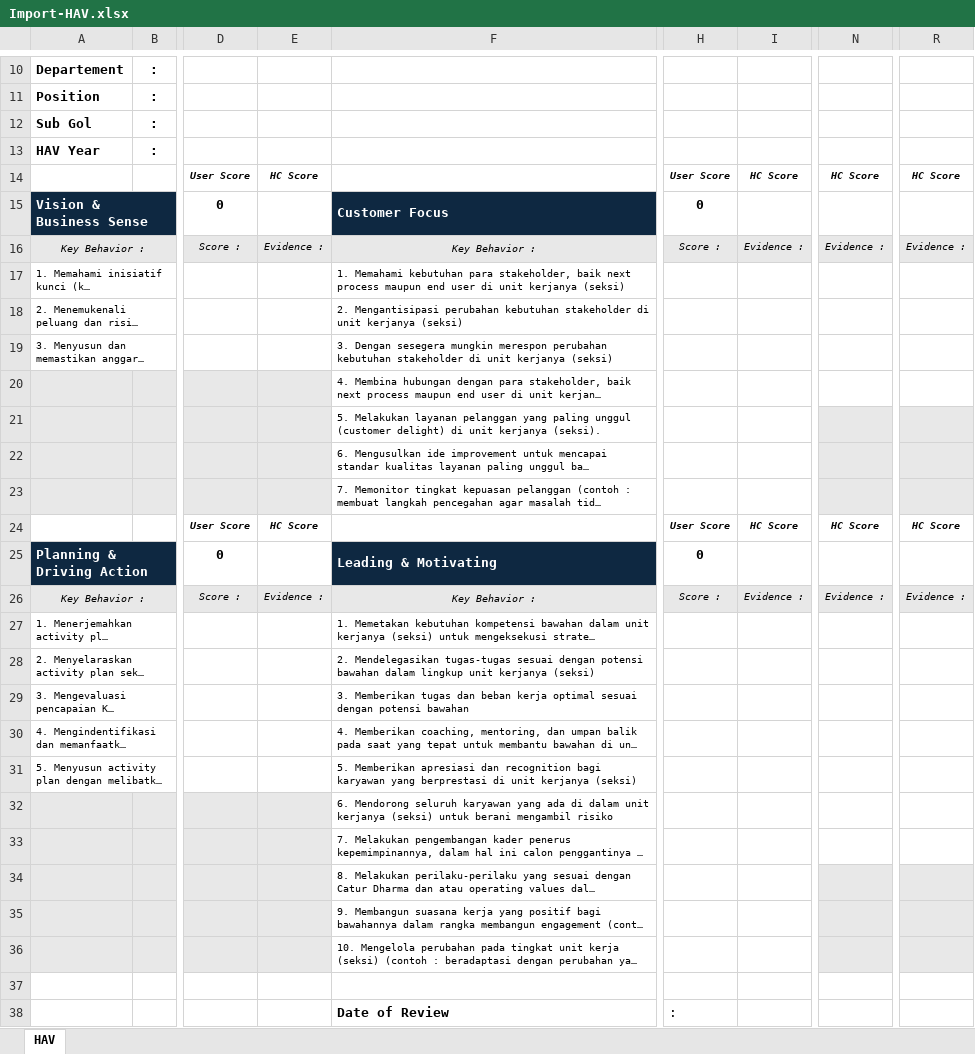
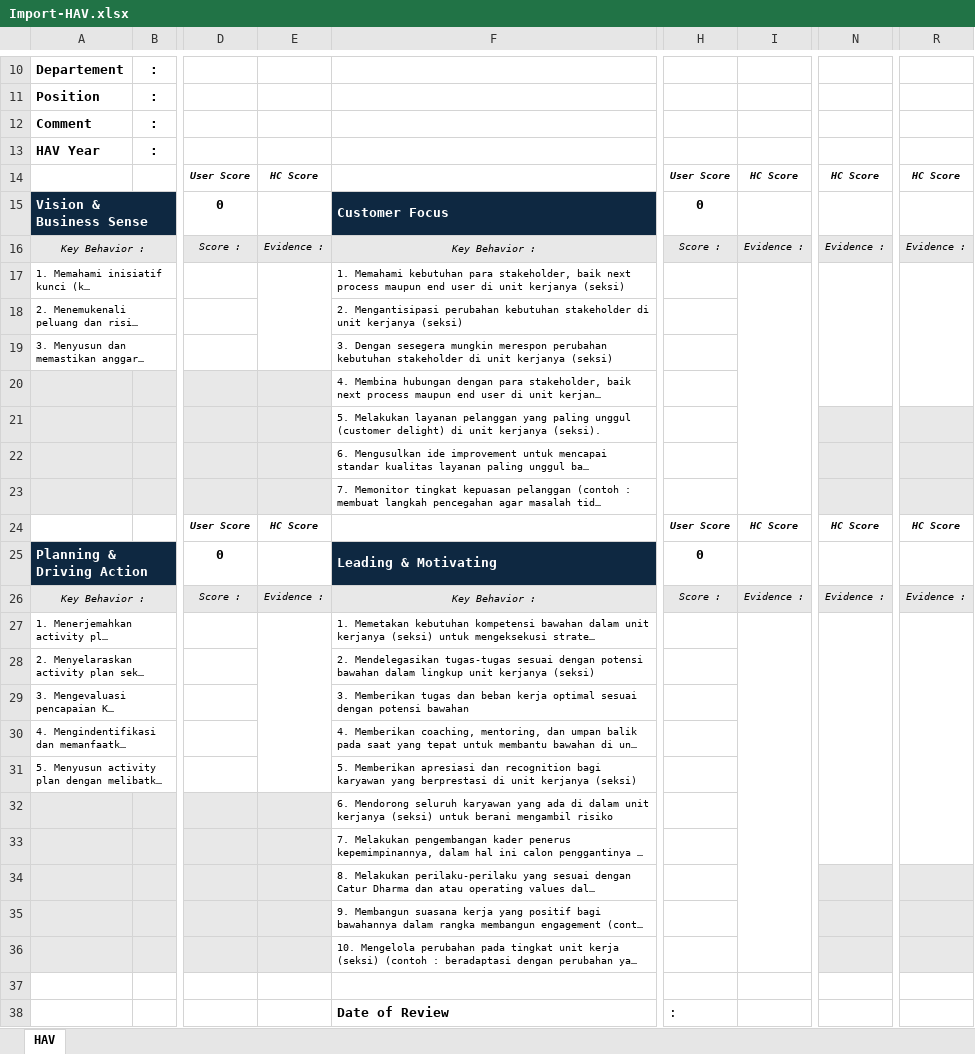
Before and after one commit to aisin-remote/core, an Excel workbook: public/assets/file/Import-HAV.xlsx, sheet HAV, drawn as a sheet; only a part is shown, gaps mark what is left out; long unchanged cells end in …; values as stored, in another font and other column widths than the file's, no borders; charts and pictures not drawn; the diff names each change by its address in the sheet, - before the commit and + after, or states it on an @@ line.

Commit message:
dev-1.0.0 : pindah hav import ke public

```diff
--- a/public/assets/file/Import-HAV.xlsx (sheet HAV)
+++ b/public/assets/file/Import-HAV.xlsx (sheet HAV)
-A12: Sub Gol
+A12: Comment
+E17:E19 merged
+I17:I23 merged
+N17:N20 merged
+R17:R20 merged
+E27:E31 merged
+I27:I36 merged
+N27:N33 merged
+R27:R33 merged
```
Also changed, not shown: 2 other files.
